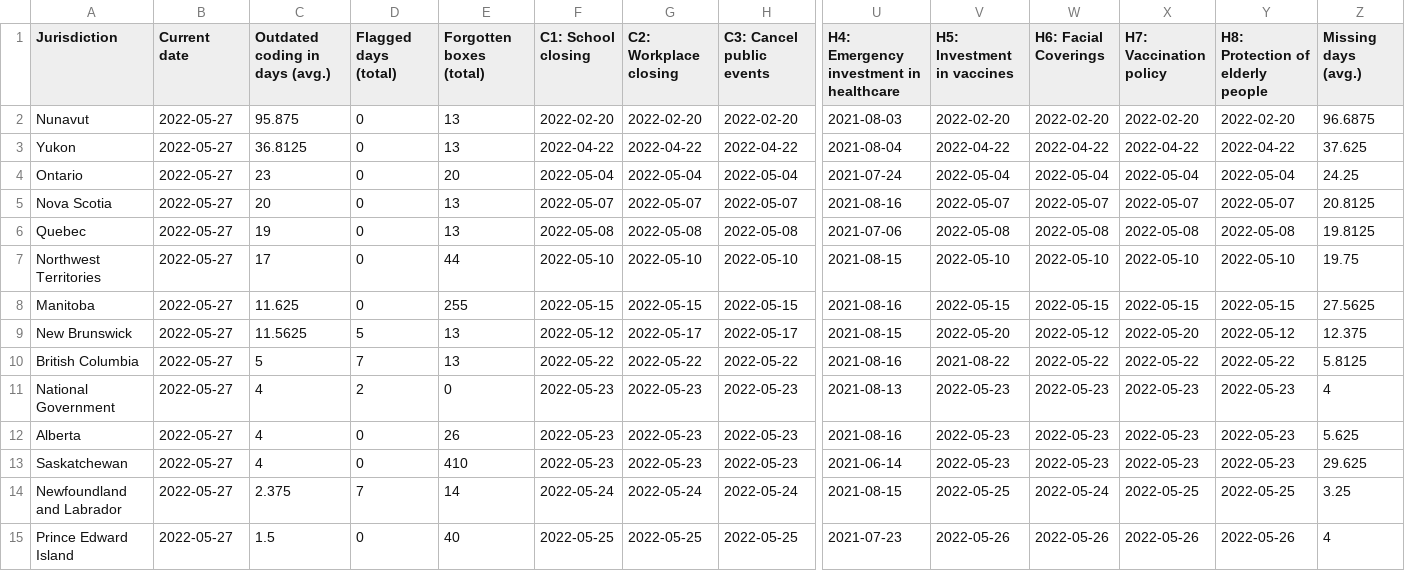
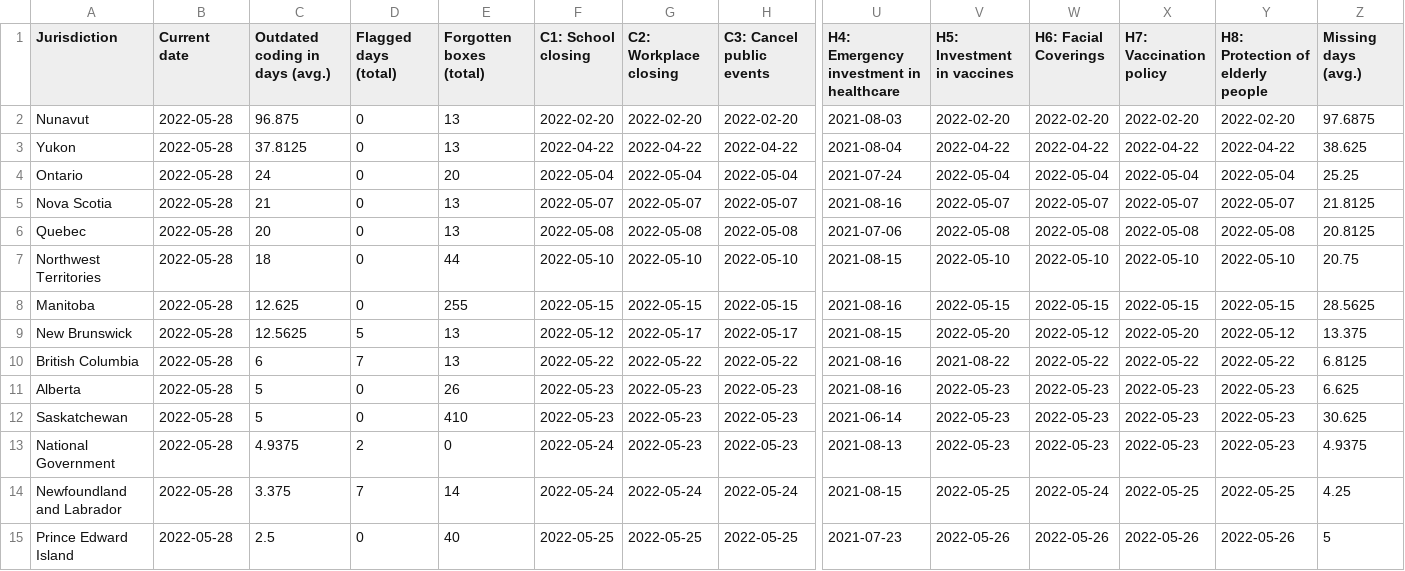
Before and after one commit to tatlowhelen/covid-policy-scratchpad, a CSV file: OxCGRT_coverage_status/CAN_OxCGRT_coverage_status.csv, drawn as a sheet; only a part is shown, gaps mark what is left out; removed rows and columns are numbered as before the commit, all else as after; rows hold the shown columns only; the diff names each change by its address in the sheet, - before the commit and + after, or states it on an @@ line.

```diff
--- a/OxCGRT_coverage_status/CAN_OxCGRT_coverage_status.csv
+++ b/OxCGRT_coverage_status/CAN_OxCGRT_coverage_status.csv
-B2:B10 (Current date): 2022-05-27
+B2:B10 (Current date): 2022-05-28
-C2 (Outdated coding in days (avg.)): 95.875
+C2 (Outdated coding in days (avg.)): 96.875
-Z2 (Missing days (avg.)): 96.6875
+Z2 (Missing days (avg.)): 97.6875
-C3 (Outdated coding in days (avg.)): 36.8125
+C3 (Outdated coding in days (avg.)): 37.8125
-Z3 (Missing days (avg.)): 37.625
+Z3 (Missing days (avg.)): 38.625
-C4 (Outdated coding in days (avg.)): 23
+C4 (Outdated coding in days (avg.)): 24
-Z4 (Missing days (avg.)): 24.25
+Z4 (Missing days (avg.)): 25.25
-C5 (Outdated coding in days (avg.)): 20
+C5 (Outdated coding in days (avg.)): 21
-Z5 (Missing days (avg.)): 20.8125
+Z5 (Missing days (avg.)): 21.8125
-C6 (Outdated coding in days (avg.)): 19
+C6 (Outdated coding in days (avg.)): 20
-Z6 (Missing days (avg.)): 19.8125
+Z6 (Missing days (avg.)): 20.8125
-C7 (Outdated coding in days (avg.)): 17
+C7 (Outdated coding in days (avg.)): 18
-Z7 (Missing days (avg.)): 19.75
+Z7 (Missing days (avg.)): 20.75
-C8 (Outdated coding in days (avg.)): 11.625
+C8 (Outdated coding in days (avg.)): 12.625
-Z8 (Missing days (avg.)): 27.5625
+Z8 (Missing days (avg.)): 28.5625
-C9 (Outdated coding in days (avg.)): 11.5625
+C9 (Outdated coding in days (avg.)): 12.5625
-Z9 (Missing days (avg.)): 12.375
+Z9 (Missing days (avg.)): 13.375
-C10 (Outdated coding in days (avg.)): 5
+C10 (Outdated coding in days (avg.)): 6
-Z10 (Missing days (avg.)): 5.8125
+Z10 (Missing days (avg.)): 6.8125
-row 11: National Government | 2022-05-27 | 4 | 2 | 0 | 2022-05-23 | 2022-05-23 | 2022-05-23 | 2021-08-13 | 2022-05-23 | 2022-05-23 | 2022-05-23 | 2022-05-23 | 4
-B11:B12 (Current date): 2022-05-27
+B11:B12 (Current date): 2022-05-28
-C11:C12 (Outdated coding in days (avg.)): 4
+C11:C12 (Outdated coding in days (avg.)): 5
-Z11 (Missing days (avg.)): 5.625
+Z11 (Missing days (avg.)): 6.625
-Z12 (Missing days (avg.)): 29.625
+Z12 (Missing days (avg.)): 30.625
+row 13: National Government | 2022-05-28 | 4.9375 | 2 | 0 | 2022-05-24 | 2022-05-23 | 2022-05-23 | 2021-08-13 | 2022-05-23 | 2022-05-23 | 2022-05-23 | 2022-05-23 | 4.9375
-B14:B15 (Current date): 2022-05-27
+B14:B15 (Current date): 2022-05-28
-C14 (Outdated coding in days (avg.)): 2.375
+C14 (Outdated coding in days (avg.)): 3.375
-Z14 (Missing days (avg.)): 3.25
+Z14 (Missing days (avg.)): 4.25
-C15 (Outdated coding in days (avg.)): 1.5
+C15 (Outdated coding in days (avg.)): 2.5
-Z15 (Missing days (avg.)): 4
+Z15 (Missing days (avg.)): 5
```
Also changed, not shown: OxCGRT_coverage_status/BRA_OxCGRT_coverage_status.csv, OxCGRT_coverage_status/CHN_OxCGRT_coverage_status.csv, 3 other files.
